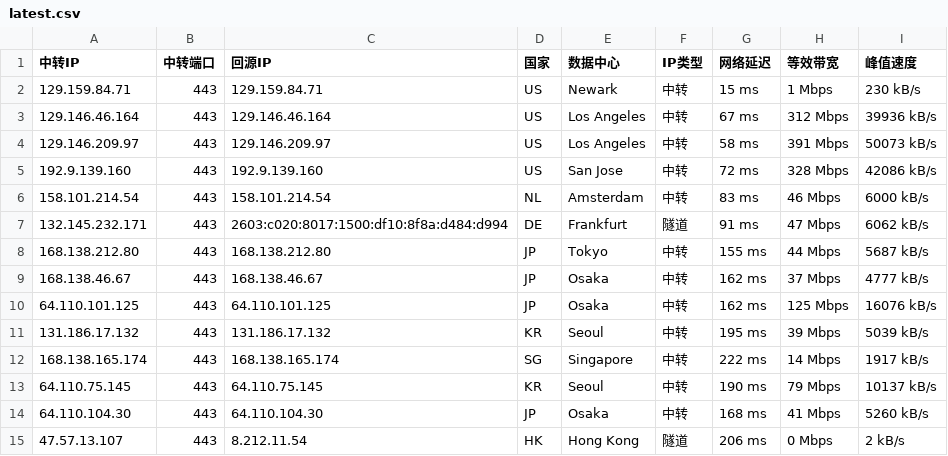
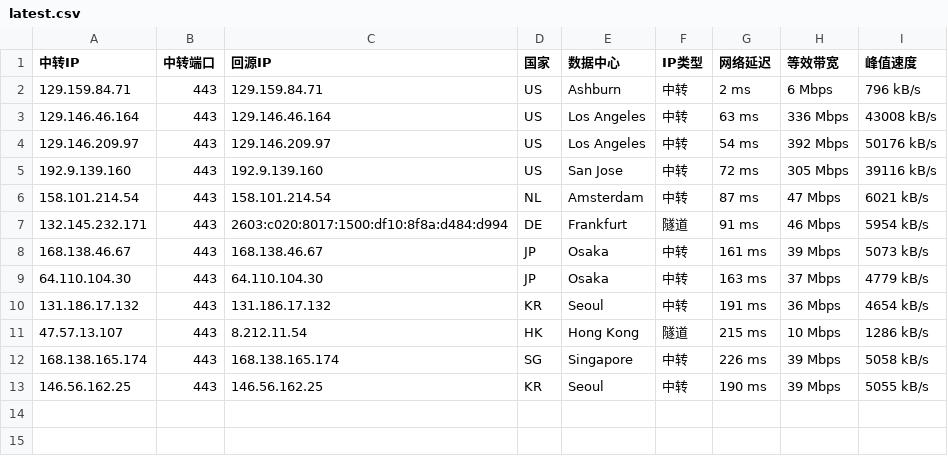
Before and after one commit to 520mmxx/CF-PROXYIP, a CSV file: latest.csv, drawn as a sheet.

```diff
--- a/latest.csv
+++ b/latest.csv
@@ -1,15 +1,13 @@
 中转IP,中转端口,回源IP,国家,数据中心,IP类型,网络延迟,等效带宽,峰值速度
-129.159.84.71,443,129.159.84.71,US,Newark,中转,15 ms,1 Mbps,230 kB/s
-129.146.46.164,443,129.146.46.164,US,Los Angeles,中转,67 ms,312 Mbps,39936 kB/s
-129.146.209.97,443,129.146.209.97,US,Los Angeles,中转,58 ms,391 Mbps,50073 kB/s
-192.9.139.160,443,192.9.139.160,US,San Jose,中转,72 ms,328 Mbps,42086 kB/s
-158.101.214.54,443,158.101.214.54,NL,Amsterdam,中转,83 ms,46 Mbps,6000 kB/s
-132.145.232.171,443,2603:c020:8017:1500:df10:8f8a:d484:d994,DE,Frankfurt,隧道,91 ms,47 Mbps,6062 kB/s
-168.138.212.80,443,168.138.212.80,JP,Tokyo,中转,155 ms,44 Mbps,5687 kB/s
-168.138.46.67,443,168.138.46.67,JP,Osaka,中转,162 ms,37 Mbps,4777 kB/s
-64.110.101.125,443,64.110.101.125,JP,Osaka,中转,162 ms,125 Mbps,16076 kB/s
-131.186.17.132,443,131.186.17.132,KR,Seoul,中转,195 ms,39 Mbps,5039 kB/s
-168.138.165.174,443,168.138.165.174,SG,Singapore,中转,222 ms,14 Mbps,1917 kB/s
-64.110.75.145,443,64.110.75.145,KR,Seoul,中转,190 ms,79 Mbps,10137 kB/s
-64.110.104.30,443,64.110.104.30,JP,Osaka,中转,168 ms,41 Mbps,5260 kB/s
-47.57.13.107,443,8.212.11.54,HK,Hong Kong,隧道,206 ms,0 Mbps,2 kB/s
+129.159.84.71,443,129.159.84.71,US,Ashburn,中转,2 ms,6 Mbps,796 kB/s
+129.146.46.164,443,129.146.46.164,US,Los Angeles,中转,63 ms,336 Mbps,43008 kB/s
+129.146.209.97,443,129.146.209.97,US,Los Angeles,中转,54 ms,392 Mbps,50176 kB/s
+192.9.139.160,443,192.9.139.160,US,San Jose,中转,72 ms,305 Mbps,39116 kB/s
+158.101.214.54,443,158.101.214.54,NL,Amsterdam,中转,87 ms,47 Mbps,6021 kB/s
+132.145.232.171,443,2603:c020:8017:1500:df10:8f8a:d484:d994,DE,Frankfurt,隧道,91 ms,46 Mbps,5954 kB/s
+168.138.46.67,443,168.138.46.67,JP,Osaka,中转,161 ms,39 Mbps,5073 kB/s
+64.110.104.30,443,64.110.104.30,JP,Osaka,中转,163 ms,37 Mbps,4779 kB/s
+131.186.17.132,443,131.186.17.132,KR,Seoul,中转,191 ms,36 Mbps,4654 kB/s
+47.57.13.107,443,8.212.11.54,HK,Hong Kong,隧道,215 ms,10 Mbps,1286 kB/s
+168.138.165.174,443,168.138.165.174,SG,Singapore,中转,226 ms,39 Mbps,5058 kB/s
+146.56.162.25,443,146.56.162.25,KR,Seoul,中转,190 ms,39 Mbps,5055 kB/s
```
